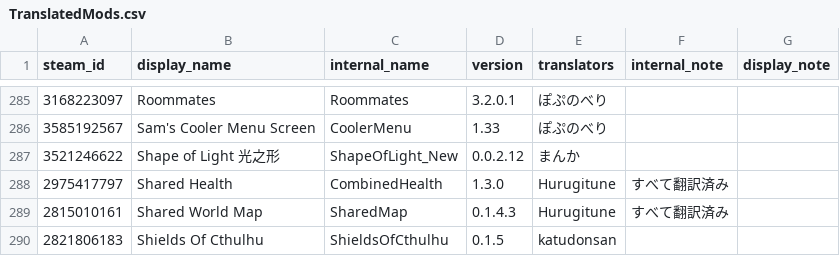
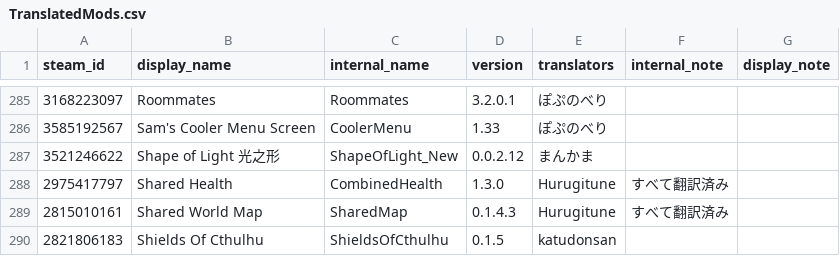
Before and after one commit to eva828/TMLHonyaku, a CSV file: TranslatedMods.csv, drawn as a sheet; only a part is shown, gaps mark what is left out.

Commit message:
Shape of Lightの翻訳者名を修正

```diff
--- a/TranslatedMods.csv
+++ b/TranslatedMods.csv
@@ -286,3 +286,3 @@ steam_id,display_name,internal_name,version,translators,internal_note,display_no
 3585192567,Sam's Cooler Menu Screen,CoolerMenu,1.33,ぽぷのべり,,
-3521246622,Shape of Light 光之形,ShapeOfLight_New,0.0.2.12,まんか,,
+3521246622,Shape of Light 光之形,ShapeOfLight_New,0.0.2.12,まんかま,,
 2975417797,Shared Health,CombinedHealth,1.3.0,Hurugitune,すべて翻訳済み,
```
